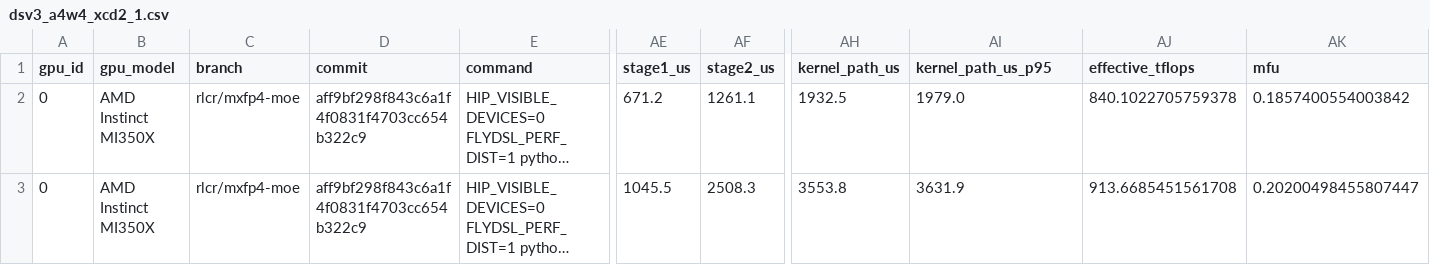
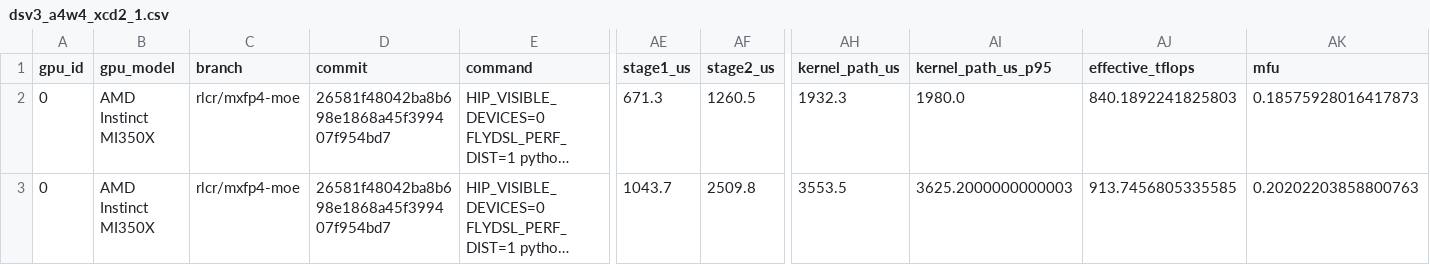
Before and after one commit to jhinpan/FlyDSL-lab, a CSV file: docs/loop2_stage2_secondary/dsv3_a4w4_xcd2_1.csv, drawn as a sheet; only a part is shown, gaps mark what is left out; long unchanged cells end in …; the diff names each change by its address in the sheet, - before the commit and + after, or states it on an @@ line.

```diff
--- a/docs/loop2_stage2_secondary/dsv3_a4w4_xcd2_1.csv
+++ b/docs/loop2_stage2_secondary/dsv3_a4w4_xcd2_1.csv
-D2:D3 (commit): aff9bf298f843c6a1f4f0831f4703cc654b322c9
+D2:D3 (commit): 26581f48042ba8b698e1868a45f399407f954bd7
-AE2 (stage1_us): 671.2
+AE2 (stage1_us): 671.3
-AF2 (stage2_us): 1261.1
+AF2 (stage2_us): 1260.5
-AH2 (kernel_path_us): 1932.5
+AH2 (kernel_path_us): 1932.3
-AI2 (kernel_path_us_p95): 1979.0
+AI2 (kernel_path_us_p95): 1980.0
-AJ2 (effective_tflops): 840.1022705759378
+AJ2 (effective_tflops): 840.1892241825803
-AK2 (mfu): 0.1857400554003842
+AK2 (mfu): 0.18575928016417873
-AE3 (stage1_us): 1045.5
+AE3 (stage1_us): 1043.7
-AF3 (stage2_us): 2508.3
+AF3 (stage2_us): 2509.8
-AH3 (kernel_path_us): 3553.8
+AH3 (kernel_path_us): 3553.5
-AI3 (kernel_path_us_p95): 3631.9
+AI3 (kernel_path_us_p95): 3625.2000000000003
-AJ3 (effective_tflops): 913.6685451561708
+AJ3 (effective_tflops): 913.7456805335585
-AK3 (mfu): 0.20200498455807447
+AK3 (mfu): 0.20202203858800763
```
Also changed, not shown: docs/loop2_stage2_secondary/dsv3_a4w4_pm2_16.csv, docs/loop2_stage2_secondary/dsv3_a4w4_pm2_4.csv, 9 other files.
